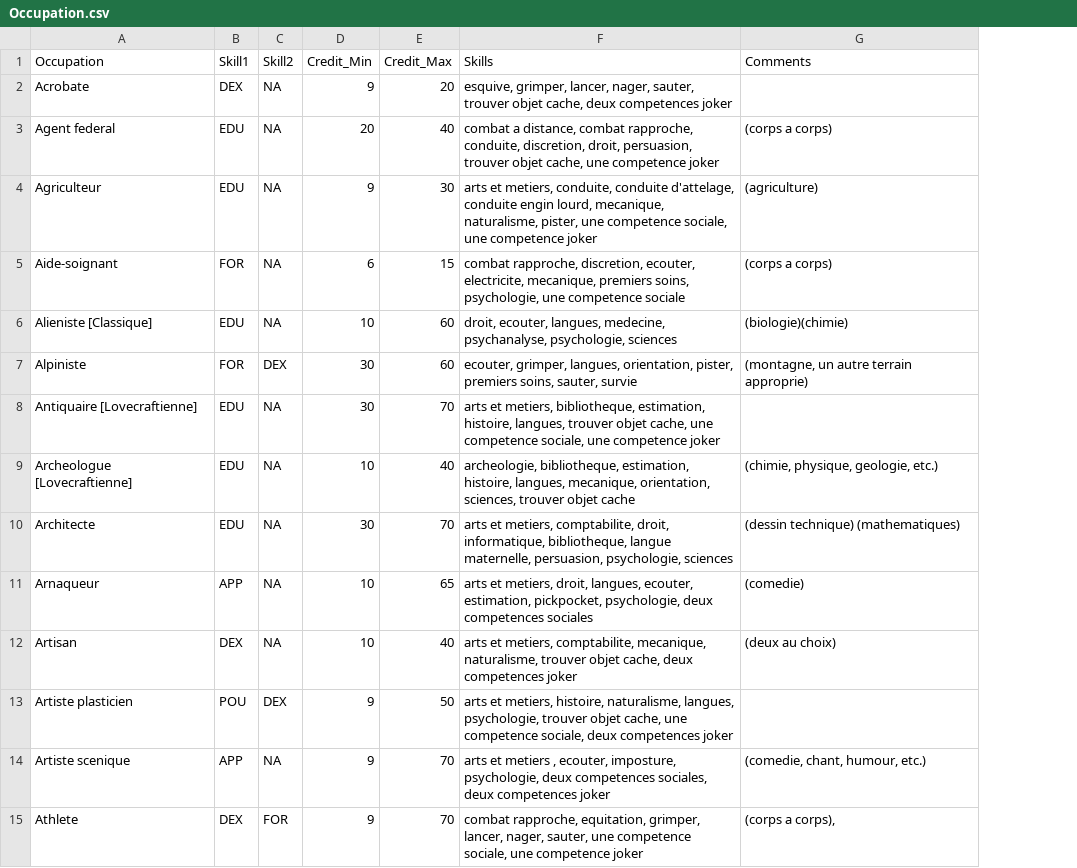
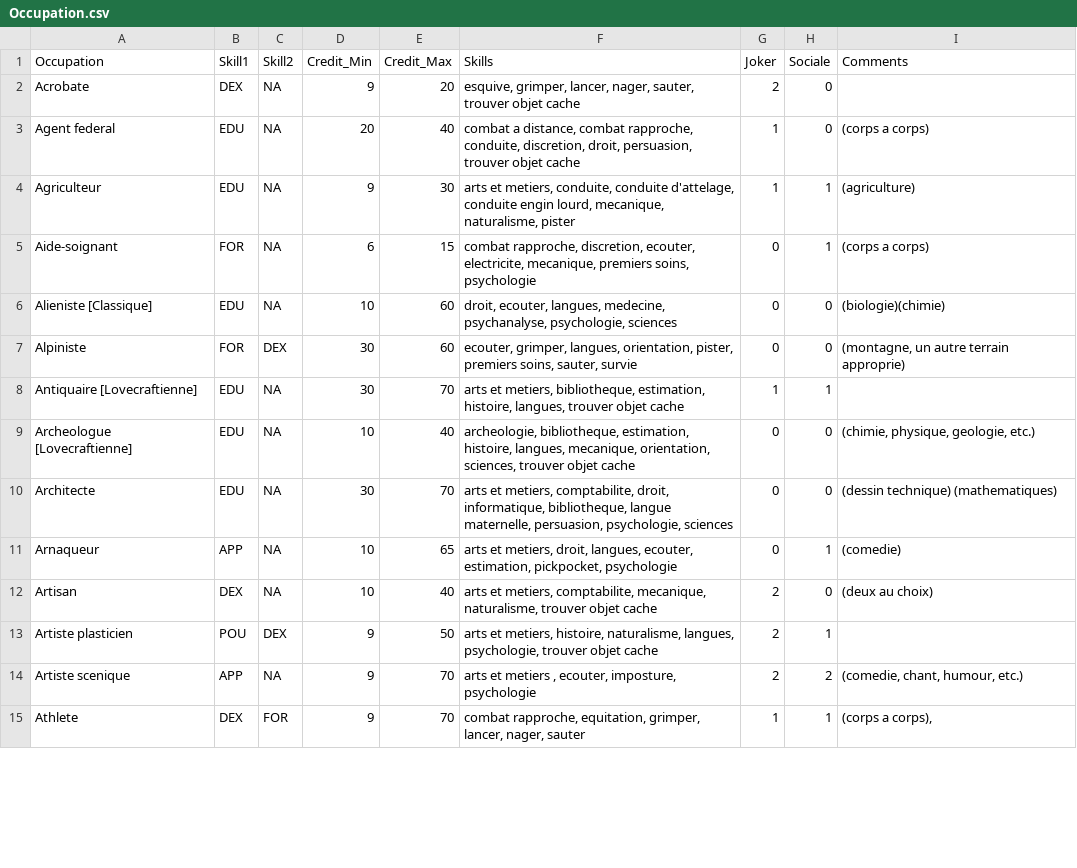
Before and after one commit to Onigawa/Cthulhu, a CSV file: Occupation.csv, drawn as a sheet; only a part is shown; the diff covers the shown part only; the diff names each change by its address in the sheet, - before the commit and + after, or states it on an @@ line.

```diff
--- a/Occupation.csv
+++ b/Occupation.csv
+column G (Joker), rows 2-15: 2 | 1 | 1 | 0 | 0 | 0 | 1 | 0 | 0 | 0 | 2 | 2 | 2 | 1
+column H (Sociale), rows 2-15: 0 | 0 | 1 | 1 | 0 | 0 | 1 | 0 | 0 | 1 | 0 | 1 | 2 | 1
-F2 (Skills): …trouver objet cache, deux competences joker
+F2 (Skills): …trouver objet cache
-F3 (Skills): …trouver objet cache, une competence joker
+F3 (Skills): …trouver objet cache
-F4 (Skills): …mecanique, naturalisme, pister, une competence sociale, une competence joker
+F4 (Skills): …mecanique, naturalisme, pister
-F5 (Skills): …premiers soins, psychologie, une competence sociale
+F5 (Skills): …premiers soins, psychologie
-F8 (Skills): …trouver objet cache, une competence sociale, une competence joker
+F8 (Skills): …trouver objet cache
-F11 (Skills): …estimation, pickpocket, psychologie, deux competences sociales
+F11 (Skills): …estimation, pickpocket, psychologie
-F12 (Skills): …trouver objet cache, deux competences joker
+F12 (Skills): …trouver objet cache
-F13 (Skills): …trouver objet cache, une competence sociale, deux competences joker
+F13 (Skills): …trouver objet cache
-F14 (Skills): …ecouter, imposture, psychologie, deux competences sociales, deux competences joker
+F14 (Skills): …ecouter, imposture, psychologie
-F15 (Skills): …lancer, nager, sauter, une competence sociale, une competence joker
+F15 (Skills): …lancer, nager, sauter
```
Also changed, not shown: 76 edited cells elsewhere in this file, CodePDF.csv, 2 other files.
